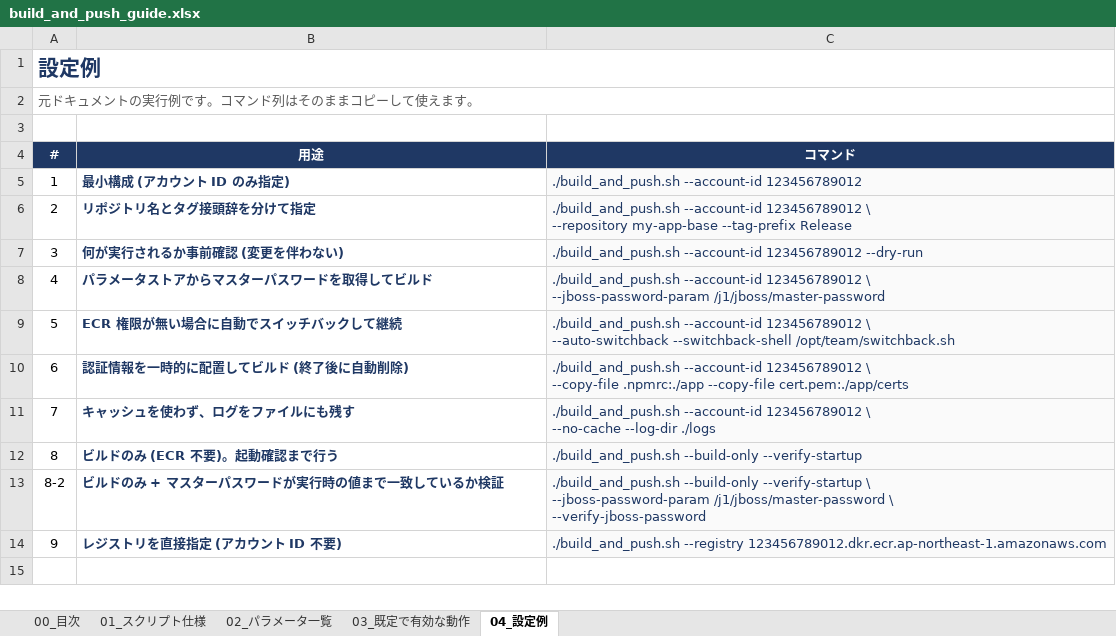
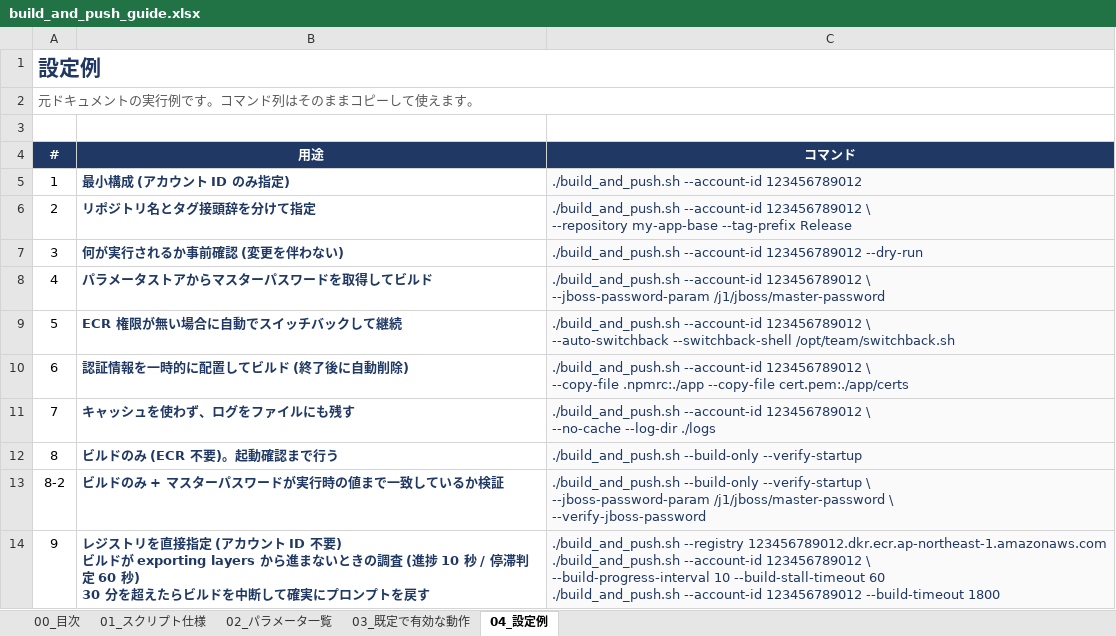
Before and after one commit to ProjectRubyRing/Container_Compose_Build_Push_v2_from_Codex, an Excel workbook: docs/build_and_push_guide.xlsx, sheet 04_設定例, drawn as a sheet; values as stored, in another font and other column widths than the file's, no borders; ↵ is a line break in a cell; the diff names each change by its address in the sheet, - before the commit and + after, or states it on an @@ line.

```diff
--- a/docs/build_and_push_guide.xlsx (sheet 04_設定例)
+++ b/docs/build_and_push_guide.xlsx (sheet 04_設定例)
-B14 (用途): …ID 不要)
+B14 (用途): …ID 不要) ↵ ビルドが exporting layers から進まないときの調査 (進捗 10 秒 / 停滞判定 60 秒) ↵ 30 分を超えたらビルドを中断して確実にプロンプトを戻す
-C14 (コマンド): …--registry 123456789012.dkr.ecr.ap-northeast-1.amazonaws.com
+C14 (コマンド): …--registry 123456789012.dkr.ecr.ap-northeast-1.amazonaws.com ↵ ./build_and_push.sh --account-id 123456789012 \ ↵ --build-progress-interval 10 --build-stall-timeout 60 ↵ ./build_and_push.sh --account-id 123456789012 --build-timeout 1800
```
Also changed, not shown: sheet 02_パラメータ一覧, sheet 03_既定で有効な動作, sheet 01_スクリプト仕様, sheet 00_目次, docs/build_and_verify_guide.xlsx, docs/buildx_build_and_push_guide.xlsx, 10 other files.
